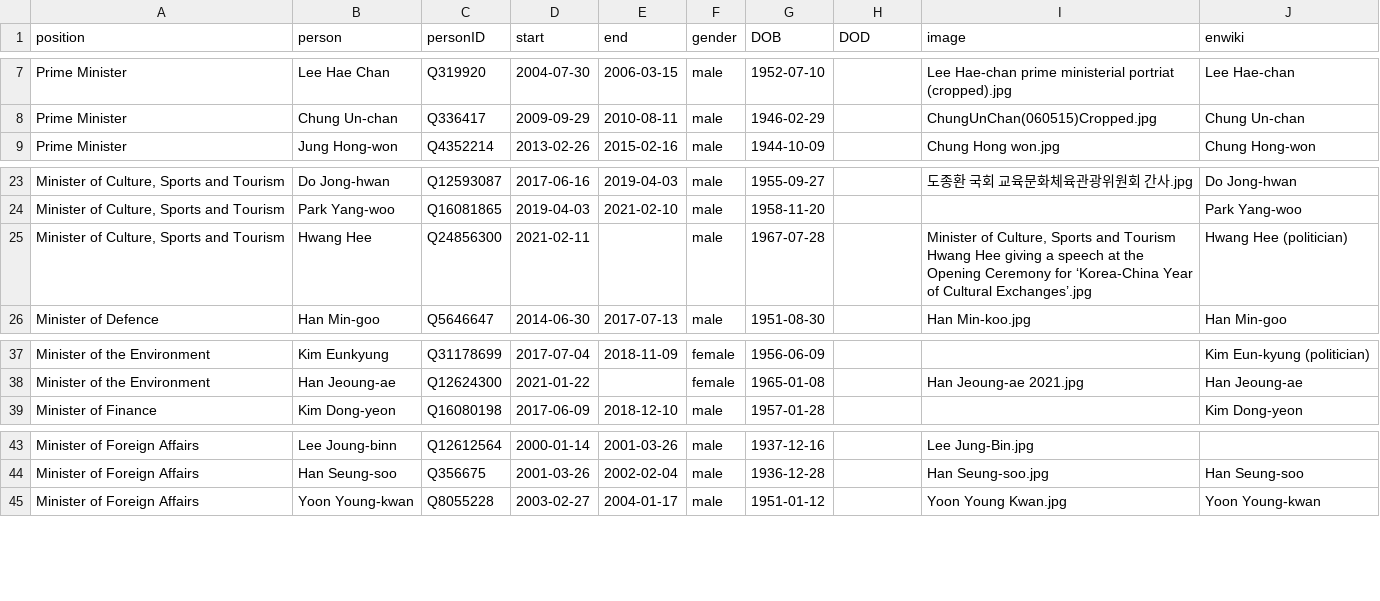
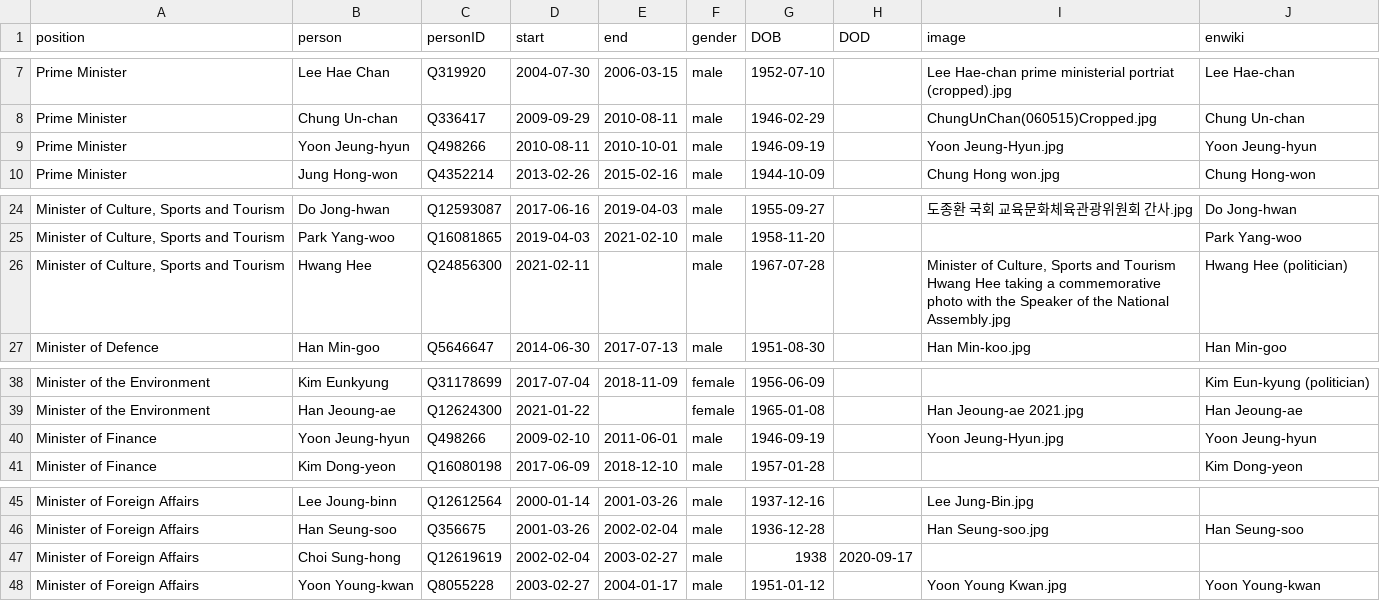
Before and after one commit to every-politician-scrapers/south-korea-ministers, a CSV file: html/holders21.csv, drawn as a sheet; only a part is shown, gaps mark what is left out; addresses are those after the commit; the diff names each change by its address in the sheet, - before the commit and + after, or states it on an @@ line.

```diff
--- a/html/holders21.csv
+++ b/html/holders21.csv
+row 9: Prime Minister | Yoon Jeung-hyun | Q498266 | 2010-08-11 | 2010-10-01 | male | 1946-09-19 |  | Yoon Jeung-Hyun.jpg | Yoon Jeung-hyun
-I26 (image): …Hwang Hee giving a speech at the Opening Ceremony for ‘Korea-China Year of Cultural Exchanges’.jpg
+I26 (image): …Hwang Hee taking a commemorative photo with the Speaker of the National Assembly.jpg
+row 40: Minister of Finance | Yoon Jeung-hyun | Q498266 | 2009-02-10 | 2011-06-01 | male | 1946-09-19 |  | Yoon Jeung-Hyun.jpg | Yoon Jeung-hyun
+row 47: Minister of Foreign Affairs | Choi Sung-hong | Q12619619 | 2002-02-04 | 2003-02-27 | male | 1938 | 2020-09-17
```
Also changed, not shown: html/current.csv, html/legislators.csv, 1 other file.
